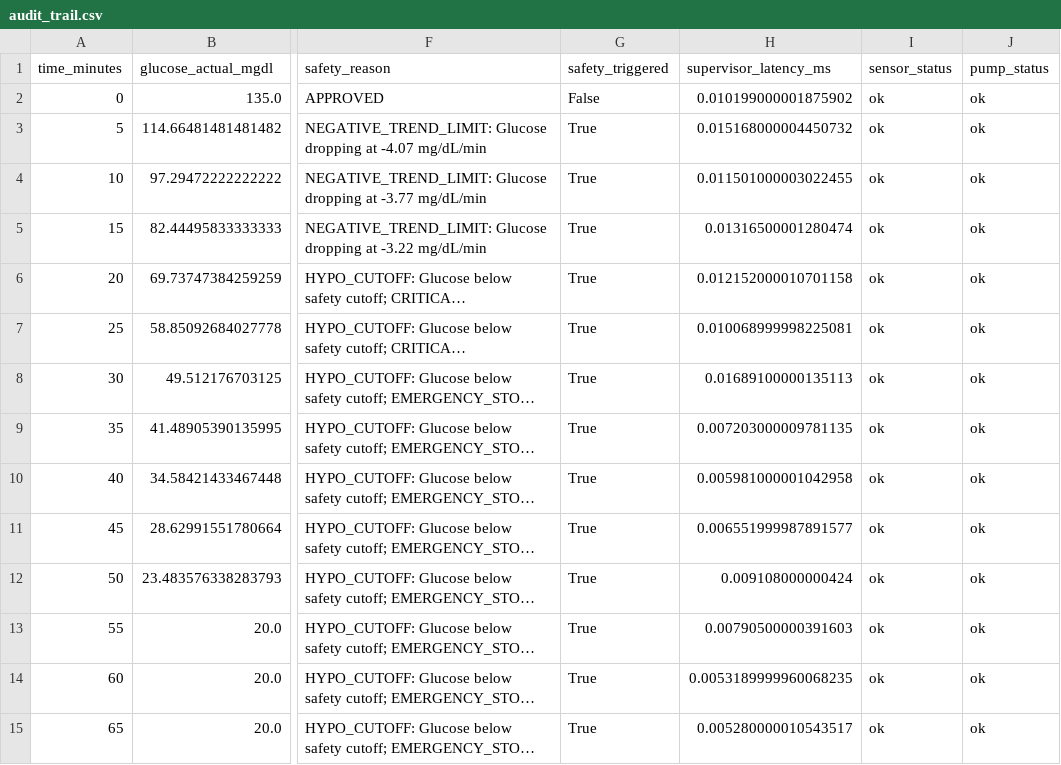
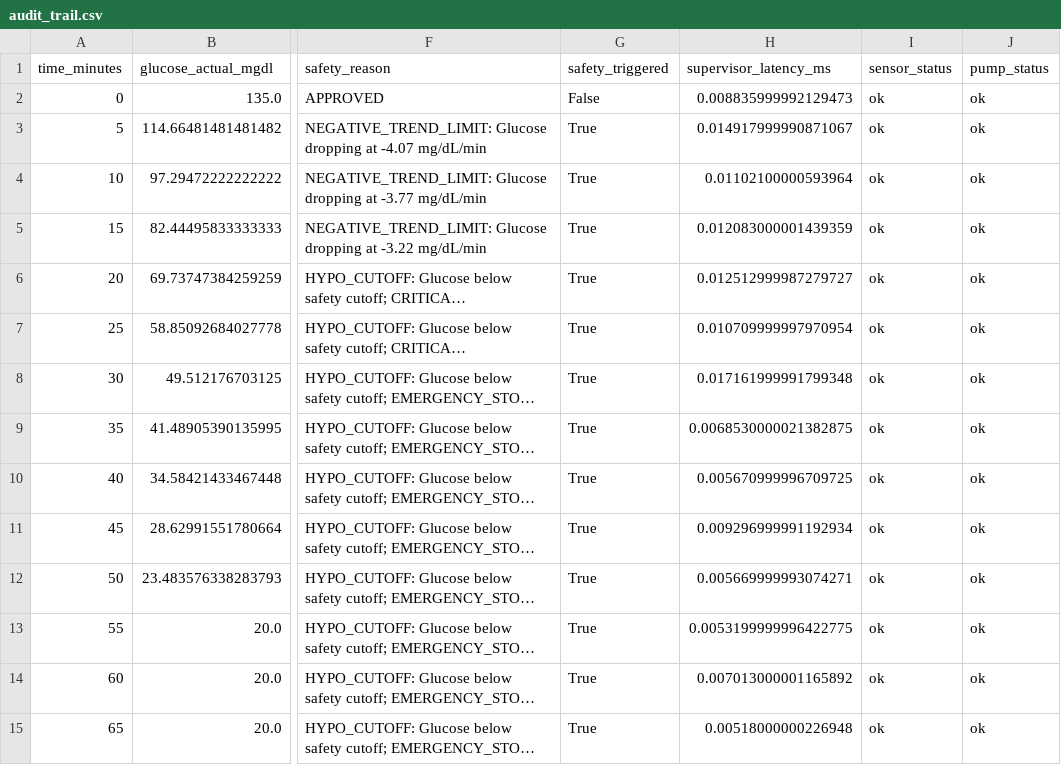
Before and after one commit to python35/IINTS-SDK, a CSV file: examples/notebooks/results/safety_demo/audit/audit_trail.csv, drawn as a sheet; only a part is shown, gaps mark what is left out; long unchanged cells end in …; the diff names each change by its address in the sheet, - before the commit and + after, or states it on an @@ line.

```diff
--- a/examples/notebooks/results/safety_demo/audit/audit_trail.csv
+++ b/examples/notebooks/results/safety_demo/audit/audit_trail.csv
-H2 (supervisor_latency_ms): 0.010199000001875902
+H2 (supervisor_latency_ms): 0.008835999992129473
-H3 (supervisor_latency_ms): 0.015168000004450732
+H3 (supervisor_latency_ms): 0.014917999990871067
-H4 (supervisor_latency_ms): 0.011501000003022455
+H4 (supervisor_latency_ms): 0.01102100000593964
-H5 (supervisor_latency_ms): 0.01316500001280474
+H5 (supervisor_latency_ms): 0.012083000001439359
-H6 (supervisor_latency_ms): 0.012152000010701158
+H6 (supervisor_latency_ms): 0.012512999987279727
-H7 (supervisor_latency_ms): 0.010068999998225081
+H7 (supervisor_latency_ms): 0.010709999997970954
-H8 (supervisor_latency_ms): 0.01689100000135113
+H8 (supervisor_latency_ms): 0.017161999991799348
-H9 (supervisor_latency_ms): 0.007203000009781135
+H9 (supervisor_latency_ms): 0.0068530000021382875
-H10 (supervisor_latency_ms): 0.005981000001042958
+H10 (supervisor_latency_ms): 0.005670999996709725
-H11 (supervisor_latency_ms): 0.006551999987891577
+H11 (supervisor_latency_ms): 0.009296999991192934
-H12 (supervisor_latency_ms): 0.009108000000424
+H12 (supervisor_latency_ms): 0.005669999993074271
-H13 (supervisor_latency_ms): 0.00790500000391603
+H13 (supervisor_latency_ms): 0.0053199999996422775
-H14 (supervisor_latency_ms): 0.0053189999960068235
+H14 (supervisor_latency_ms): 0.007013000001165892
-H15 (supervisor_latency_ms): 0.005280000010543517
+H15 (supervisor_latency_ms): 0.00518000000226948
```
Also changed, not shown: examples/notebooks/results/audit_report/audit/audit_trail.csv, examples/notebooks/results/audit_report/results.csv, 23 other files.
